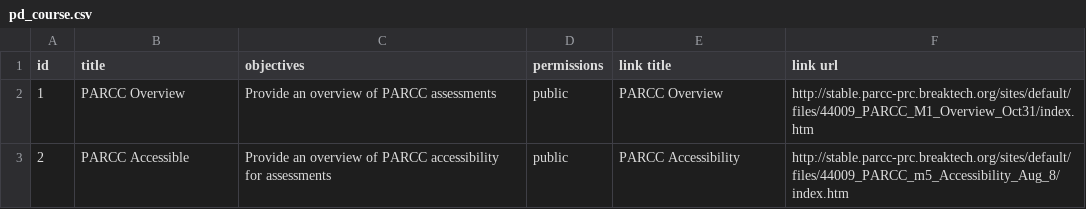
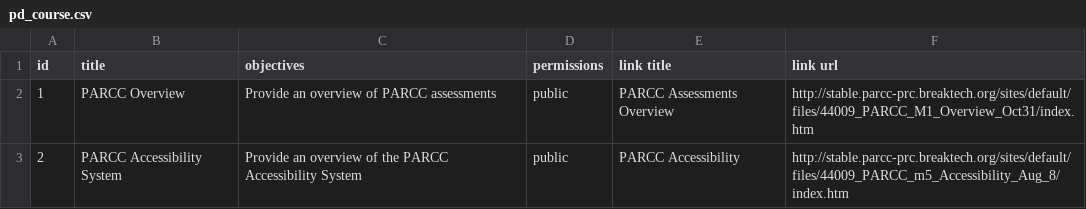
Before and after one commit to vyahhi/parcc-prc-codeathon, a CSV file: docroot/sites/all/modules/custom/prc_migrate/data/pd_course.csv, drawn as a sheet; the diff names each change by its address in the sheet, - before the commit and + after, or states it on an @@ line.

```diff
--- a/docroot/sites/all/modules/custom/prc_migrate/data/pd_course.csv
+++ b/docroot/sites/all/modules/custom/prc_migrate/data/pd_course.csv
-E2 (link title): PARCC Overview
+E2 (link title): PARCC Assessments Overview
-B3 (title): PARCC Accessible
+B3 (title): PARCC Accessibility System
-C3 (objectives): …overview of PARCC accessibility for assessments
+C3 (objectives): …overview of the PARCC Accessibility System
```
Also changed, not shown: 3 other files.
